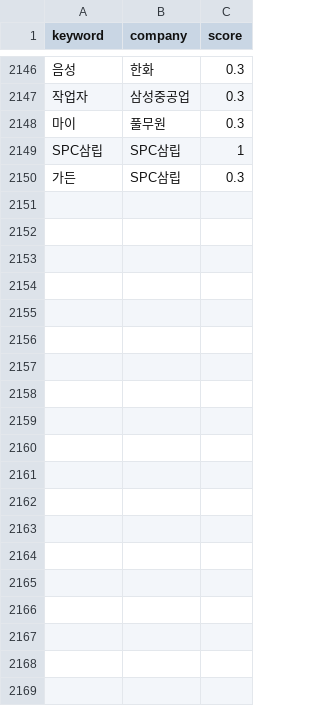
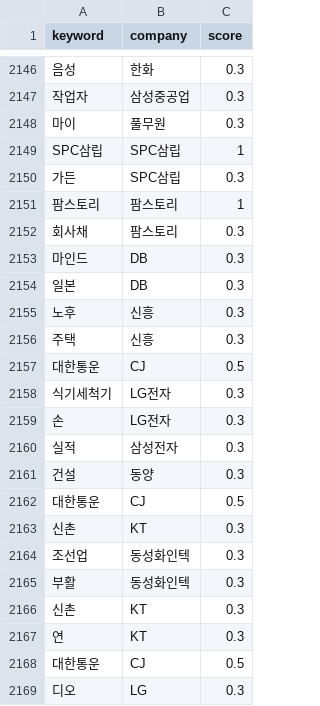
Before and after one commit to taes-k/stock_analysis, a CSV file: crawler/morpheme/positiveCompanyDic.csv, drawn as a sheet; only a part is shown, gaps mark what is left out; the diff covers the shown part only.

```diff
--- a/crawler/morpheme/positiveCompanyDic.csv
+++ b/crawler/morpheme/positiveCompanyDic.csv
@@ -2150 +2150,20 @@ SPC삼립,SPC삼립,1
 가든,SPC삼립,0.3
+팜스토리,팜스토리,1
+회사채,팜스토리,0.3
+마인드,DB,0.3
+일본,DB,0.3
+노후,신흥,0.3
+주택,신흥,0.3
+대한통운,CJ,0.5
+식기세척기,LG전자,0.3
+손,LG전자,0.3
+실적,삼성전자,0.3
+건설,동양,0.3
+대한통운,CJ,0.5
+신촌,KT,0.3
+조선업,동성화인텍,0.3
+부활,동성화인텍,0.3
+신촌,KT,0.3
+연,KT,0.3
+대한통운,CJ,0.5
+디오,LG,0.3
```
Also changed, not shown: 11 added rows elsewhere in this file, 2 other files.
